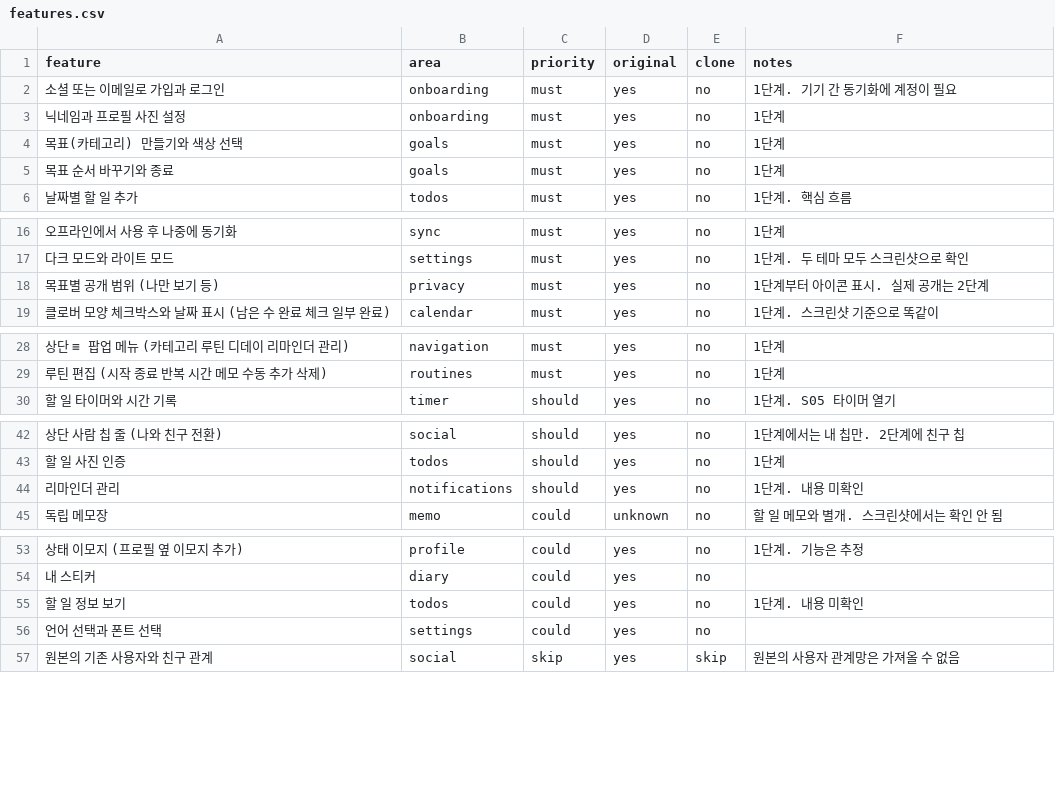
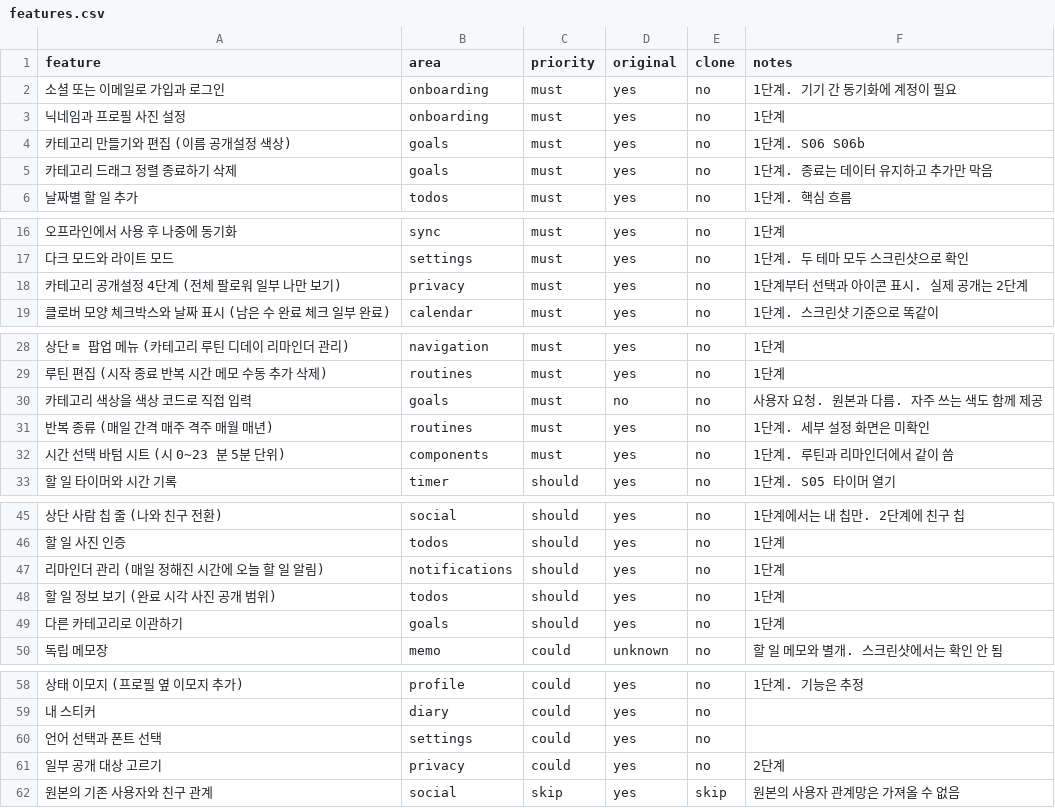
Before and after one commit to akaLooin/LooinRepository, a CSV file: replica/features.csv, drawn as a sheet; only a part is shown, gaps mark what is left out; removed rows and columns are numbered as before the commit, all else as after; the diff covers the shown part only; the diff names each change by its address in the sheet, - before the commit and + after, or states it on an @@ line.

```diff
--- a/replica/features.csv
+++ b/replica/features.csv
-A4 (feature): 목표(카테고리) 만들기와 색상 선택
+A4 (feature): 카테고리 만들기와 편집 (이름 공개설정 색상)
-F4 (notes): 1단계
+F4 (notes): 1단계. S06 S06b
-A5 (feature): 목표 순서 바꾸기와 종료
+A5 (feature): 카테고리 드래그 정렬 종료하기 삭제
-F5 (notes): 1단계
+F5 (notes): 1단계. 종료는 데이터 유지하고 추가만 막음
-A18 (feature): 목표별 공개 범위 (나만 보기 등)
+A18 (feature): 카테고리 공개설정 4단계 (전체 팔로워 일부 나만 보기)
-F18 (notes): 1단계부터 아이콘 표시. 실제 공개는 2단계
+F18 (notes): 1단계부터 선택과 아이콘 표시. 실제 공개는 2단계
+row 30: 카테고리 색상을 색상 코드로 직접 입력 | goals | must | no | no | 사용자 요청. 원본과 다름. 자주 쓰는 색도 함께 제공
+row 31: 반복 종류 (매일 간격 매주 격주 매월 매년) | routines | must | yes | no | 1단계. 세부 설정 화면은 미확인
+row 32: 시간 선택 바텀 시트 (시 0~23 분 5분 단위) | components | must | yes | no | 1단계. 루틴과 리마인더에서 같이 씀
-A47 (feature): 리마인더 관리
+A47 (feature): 리마인더 관리 (매일 정해진 시간에 오늘 할 일 알림)
-F47 (notes): 1단계. 내용 미확인
+F47 (notes): 1단계
+row 48: 할 일 정보 보기 (완료 시각 사진 공개 범위) | todos | should | yes | no | 1단계
+row 49: 다른 카테고리로 이관하기 | goals | should | yes | no | 1단계
-row 55: 할 일 정보 보기 | todos | could | yes | no | 1단계. 내용 미확인
+row 61: 일부 공개 대상 고르기 | privacy | could | yes | no | 2단계
```
Also changed, not shown: 3 edited cells elsewhere in this file, 14 other files.
